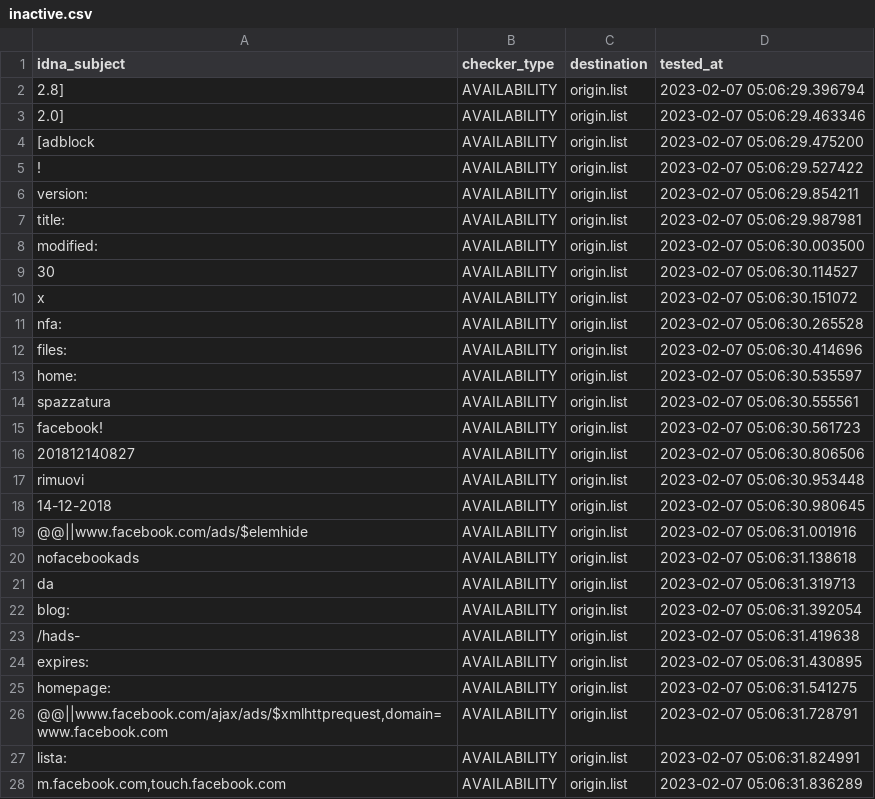
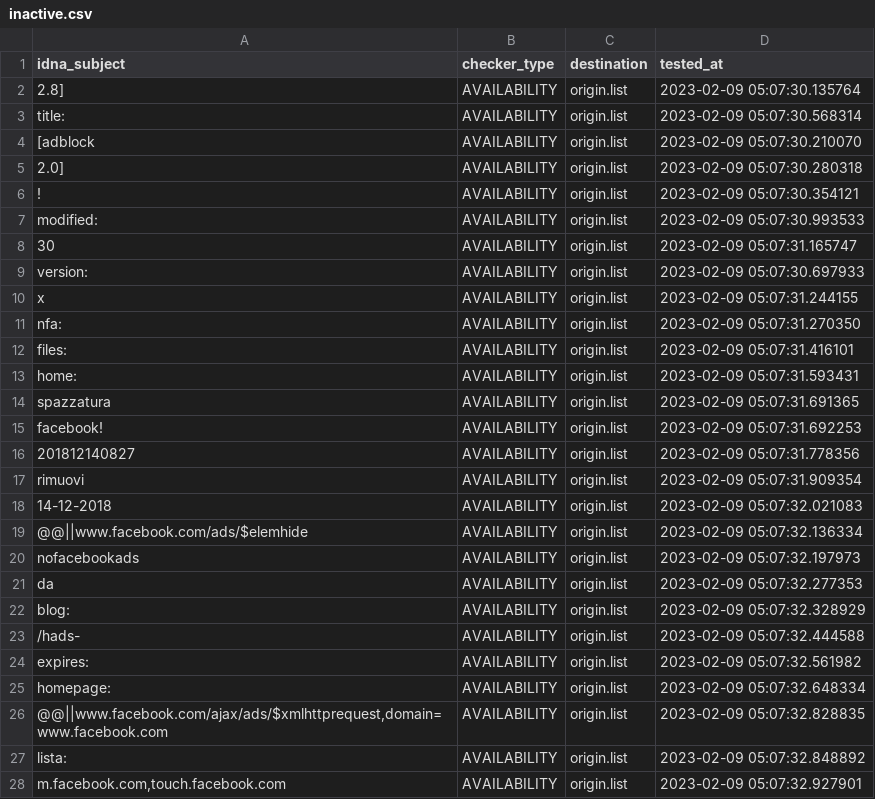
Before and after one commit to dead-hosts/xfiles_facebook_git_gioxx, a CSV file: .pyfunceble/inactive.csv, drawn as a sheet; only a part is shown; the diff covers the shown part only.

```diff
--- a/.pyfunceble/inactive.csv
+++ b/.pyfunceble/inactive.csv
@@ -1,28 +1,28 @@
 idna_subject,checker_type,destination,tested_at
-2.8],AVAILABILITY,origin.list,2023-02-07 05:06:29.396794
-2.0],AVAILABILITY,origin.list,2023-02-07 05:06:29.463346
-[adblock,AVAILABILITY,origin.list,2023-02-07 05:06:29.475200
-!,AVAILABILITY,origin.list,2023-02-07 05:06:29.527422
-version:,AVAILABILITY,origin.list,2023-02-07 05:06:29.854211
-title:,AVAILABILITY,origin.list,2023-02-07 05:06:29.987981
-modified:,AVAILABILITY,origin.list,2023-02-07 05:06:30.003500
-30,AVAILABILITY,origin.list,2023-02-07 05:06:30.114527
-x,AVAILABILITY,origin.list,2023-02-07 05:06:30.151072
-nfa:,AVAILABILITY,origin.list,2023-02-07 05:06:30.265528
-files:,AVAILABILITY,origin.list,2023-02-07 05:06:30.414696
-home:,AVAILABILITY,origin.list,2023-02-07 05:06:30.535597
-spazzatura,AVAILABILITY,origin.list,2023-02-07 05:06:30.555561
-facebook!,AVAILABILITY,origin.list,2023-02-07 05:06:30.561723
-201812140827,AVAILABILITY,origin.list,2023-02-07 05:06:30.806506
-rimuovi,AVAILABILITY,origin.list,2023-02-07 05:06:30.953448
-14-12-2018,AVAILABILITY,origin.list,2023-02-07 05:06:30.980645
-@@||www.facebook.com/ads/$elemhide,AVAILABILITY,origin.list,2023-02-07 05:06:31.001916
-nofacebookads,AVAILABILITY,origin.list,2023-02-07 05:06:31.138618
-da,AVAILABILITY,origin.list,2023-02-07 05:06:31.319713
-blog:,AVAILABILITY,origin.list,2023-02-07 05:06:31.392054
-/hads-,AVAILABILITY,origin.list,2023-02-07 05:06:31.419638
-expires:,AVAILABILITY,origin.list,2023-02-07 05:06:31.430895
-homepage:,AVAILABILITY,origin.list,2023-02-07 05:06:31.541275
-"@@||www.facebook.com/ajax/ads/$xmlhttprequest,domain=www.facebook.com",AVAILABILITY,origin.list,2023-02-07 05:06:31.728791
-lista:,AVAILABILITY,origin.list,2023-02-07 05:06:31.824991
-"m.facebook.com,touch.facebook.com",AVAILABILITY,origin.list,2023-02-07 05:06:31.836289
+2.8],AVAILABILITY,origin.list,2023-02-09 05:07:30.135764
+title:,AVAILABILITY,origin.list,2023-02-09 05:07:30.568314
+[adblock,AVAILABILITY,origin.list,2023-02-09 05:07:30.210070
+2.0],AVAILABILITY,origin.list,2023-02-09 05:07:30.280318
+!,AVAILABILITY,origin.list,2023-02-09 05:07:30.354121
+modified:,AVAILABILITY,origin.list,2023-02-09 05:07:30.993533
+30,AVAILABILITY,origin.list,2023-02-09 05:07:31.165747
+version:,AVAILABILITY,origin.list,2023-02-09 05:07:30.697933
+x,AVAILABILITY,origin.list,2023-02-09 05:07:31.244155
+nfa:,AVAILABILITY,origin.list,2023-02-09 05:07:31.270350
+files:,AVAILABILITY,origin.list,2023-02-09 05:07:31.416101
+home:,AVAILABILITY,origin.list,2023-02-09 05:07:31.593431
+spazzatura,AVAILABILITY,origin.list,2023-02-09 05:07:31.691365
+facebook!,AVAILABILITY,origin.list,2023-02-09 05:07:31.692253
+201812140827,AVAILABILITY,origin.list,2023-02-09 05:07:31.778356
+rimuovi,AVAILABILITY,origin.list,2023-02-09 05:07:31.909354
+14-12-2018,AVAILABILITY,origin.list,2023-02-09 05:07:32.021083
+@@||www.facebook.com/ads/$elemhide,AVAILABILITY,origin.list,2023-02-09 05:07:32.136334
+nofacebookads,AVAILABILITY,origin.list,2023-02-09 05:07:32.197973
+da,AVAILABILITY,origin.list,2023-02-09 05:07:32.277353
+blog:,AVAILABILITY,origin.list,2023-02-09 05:07:32.328929
+/hads-,AVAILABILITY,origin.list,2023-02-09 05:07:32.444588
+expires:,AVAILABILITY,origin.list,2023-02-09 05:07:32.561982
+homepage:,AVAILABILITY,origin.list,2023-02-09 05:07:32.648334
+"@@||www.facebook.com/ajax/ads/$xmlhttprequest,domain=www.facebook.com",AVAILABILITY,origin.list,2023-02-09 05:07:32.828835
+lista:,AVAILABILITY,origin.list,2023-02-09 05:07:32.848892
+"m.facebook.com,touch.facebook.com",AVAILABILITY,origin.list,2023-02-09 05:07:32.927901
```
Also changed, not shown: 5 edited cells elsewhere in this file, 8 other files.
